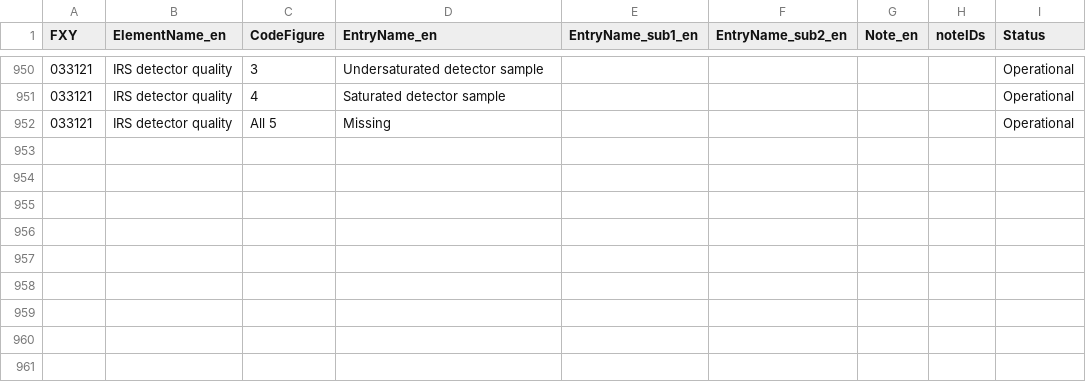
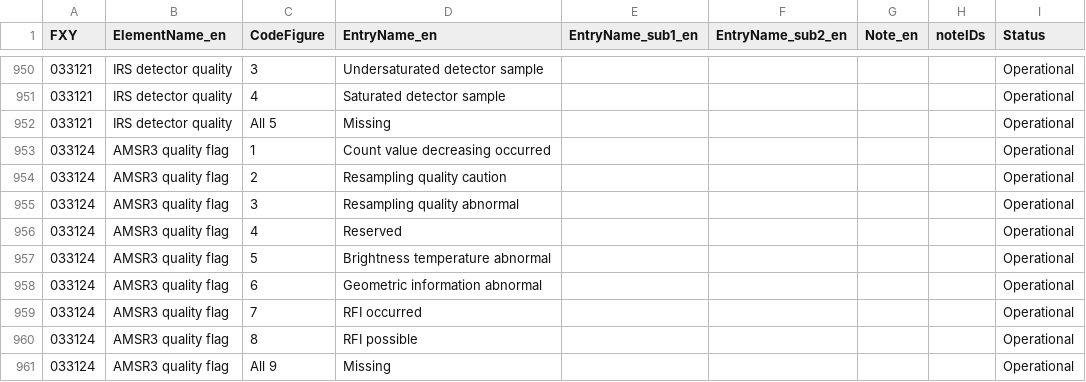
Before and after one commit to wmo-im/BUFR4, a CSV file: BUFRCREX_CodeFlag_en_33.csv, drawn as a sheet; only a part is shown, gaps mark what is left out.

Commit message:
AMSR3 sequence (#328)
* First commit for AMSR3 quality flag

* add porcessing level

* fix a typo

* typo with coma

* xml,txt files

* fix typos

Co-authored-by: Anna Milan <amilan@wmo.int>

* xml,txt files

---------

Co-authored-by: Enrico Fucile <efucile@wmo.int>
Co-authored-by: Anna Milan <amilan@wmo.int>

```diff
--- a/BUFRCREX_CodeFlag_en_33.csv
+++ b/BUFRCREX_CodeFlag_en_33.csv
@@ -952 +952,10 @@ FXY,ElementName_en,CodeFigure,EntryName_en,EntryName_sub1_en,EntryName_sub2_en,N
 033121,IRS detector quality,All 5,Missing,,,,,Operational
+033124,AMSR3 quality flag,1,Count value decreasing occurred,,,,,Operational
+033124,AMSR3 quality flag,2,Resampling quality caution,,,,,Operational
+033124,AMSR3 quality flag,3,Resampling quality abnormal,,,,,Operational
+033124,AMSR3 quality flag,4,Reserved,,,,,Operational
+033124,AMSR3 quality flag,5,Brightness temperature abnormal,,,,,Operational
+033124,AMSR3 quality flag,6,Geometric information abnormal,,,,,Operational
+033124,AMSR3 quality flag,7,RFI occurred,,,,,Operational
+033124,AMSR3 quality flag,8,RFI possible,,,,,Operational
+033124,AMSR3 quality flag,All 9,Missing,,,,,Operational
```
Also changed, not shown: BUFRCREX_TableB_en_33.csv, 7 other files.
